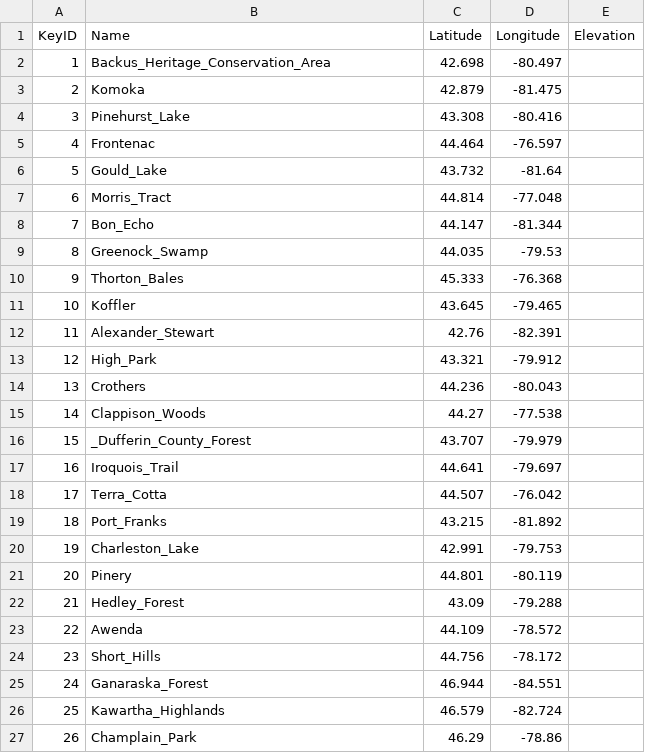
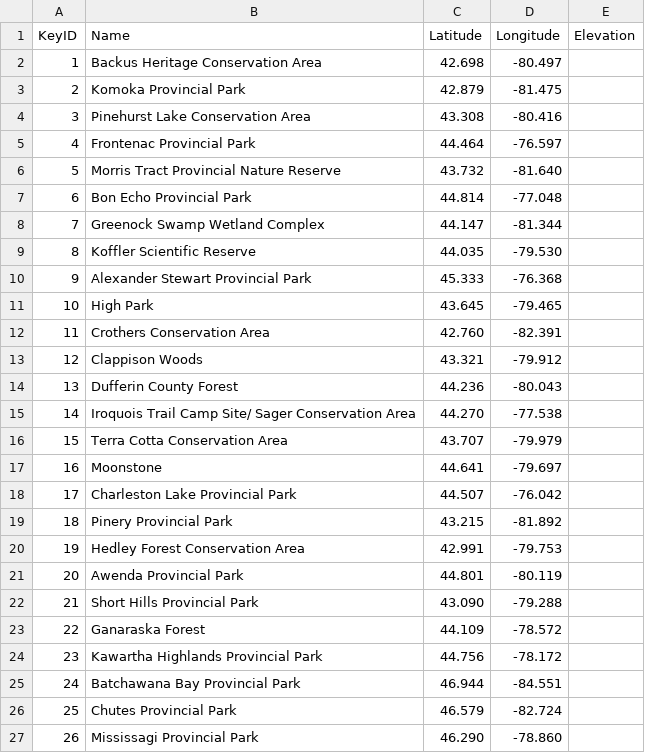
Before and after one commit to JamesLabUofT/Biosim, a CSV file: SpongyMoth_updated_Summer2023.csv, drawn as a sheet; only a part is shown; the diff covers the shown part only.

Commit message:
update sites

```diff
--- a/SpongyMoth_updated_Summer2023.csv
+++ b/SpongyMoth_updated_Summer2023.csv
@@ -1,27 +1,27 @@
 KeyID,Name,Latitude,Longitude,Elevation
-1,Backus_Heritage_Conservation_Area,42.698,-80.497,
-2,Komoka,42.879,-81.475,
-3,Pinehurst_Lake,43.308,-80.416,
-4,Frontenac,44.464,-76.597,
-5,Gould_Lake,43.732,-81.64,
-6,Morris_Tract,44.814,-77.048,
-7,Bon_Echo,44.147,-81.344,
-8,Greenock_Swamp,44.035,-79.53,
-9,Thorton_Bales,45.333,-76.368,
-10,Koffler,43.645,-79.465,
-11,Alexander_Stewart,42.76,-82.391,
-12,High_Park,43.321,-79.912,
-13,Crothers,44.236,-80.043,
-14,Clappison_Woods,44.27,-77.538,
-15,_Dufferin_County_Forest,43.707,-79.979,
-16,Iroquois_Trail,44.641,-79.697,
-17,Terra_Cotta,44.507,-76.042,
-18,Port_Franks,43.215,-81.892,
-19,Charleston_Lake,42.991,-79.753,
-20,Pinery,44.801,-80.119,
-21,Hedley_Forest,43.09,-79.288,
-22,Awenda,44.109,-78.572,
-23,Short_Hills,44.756,-78.172,
-24,Ganaraska_Forest,46.944,-84.551,
-25,Kawartha_Highlands,46.579,-82.724,
-26,Champlain_Park,46.29,-78.86,
+1,Backus Heritage Conservation Area,42.698,-80.497,
+2,Komoka Provincial Park,42.879,-81.475,
+3,Pinehurst Lake Conservation Area,43.308,-80.416,
+4,Frontenac Provincial Park,44.464,-76.597,
+5,Morris Tract Provincial Nature Reserve,43.732,-81.640,
+6,Bon Echo Provincial Park,44.814,-77.048,
+7,Greenock Swamp Wetland Complex,44.147,-81.344,
+8,Koffler Scientific Reserve,44.035,-79.530,
+9,Alexander Stewart Provincial Park,45.333,-76.368,
+10,High Park,43.645,-79.465,
+11,Crothers Conservation Area,42.760,-82.391,
+12,Clappison Woods,43.321,-79.912,
+13,Dufferin County Forest,44.236,-80.043,
+14,Iroquois Trail Camp Site/ Sager Conservation Area,44.270,-77.538,
+15,Terra Cotta Conservation Area,43.707,-79.979,
+16,Moonstone,44.641,-79.697,
+17,Charleston Lake Provincial Park,44.507,-76.042,
+18,Pinery Provincial Park,43.215,-81.892,
+19,Hedley Forest Conservation Area,42.991,-79.753,
+20,Awenda Provincial Park,44.801,-80.119,
+21,Short Hills Provincial Park,43.090,-79.288,
+22,Ganaraska Forest,44.109,-78.572,
+23,Kawartha Highlands Provincial Park,44.756,-78.172,
+24,Batchawana Bay Provincial Park,46.944,-84.551,
+25,Chutes Provincial Park,46.579,-82.724,
+26,Mississagi Provincial Park,46.290,-78.860,
```
Also changed, not shown: 2 added rows, 3 removed rows and 3 edited cells elsewhere in this file.
